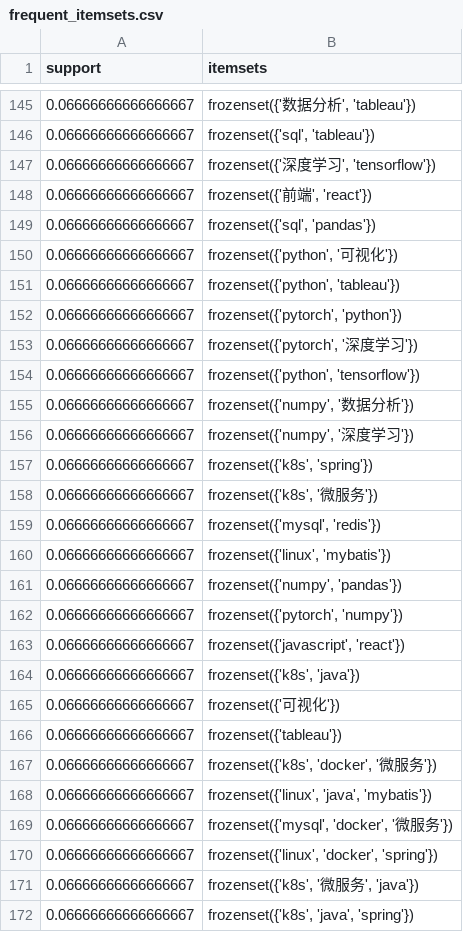
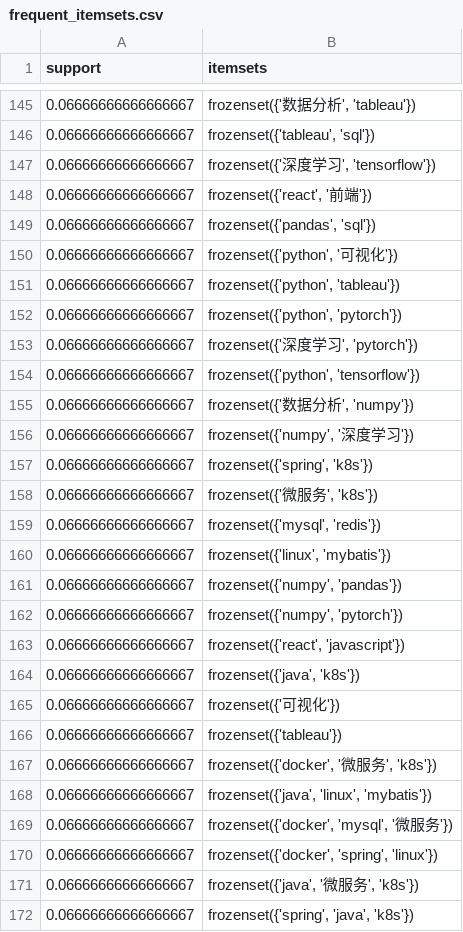
Before and after one commit to princesses-shen/market-basket-association-rules, a CSV file: data/processed/frequent_itemsets.csv, drawn as a sheet; only a part is shown, gaps mark what is left out; the diff covers the shown part only.

```diff
--- a/data/processed/frequent_itemsets.csv
+++ b/data/processed/frequent_itemsets.csv
@@ -145,15 +145,15 @@
 0.06666666666666667,"frozenset({'数据分析', 'tableau'})"
-0.06666666666666667,"frozenset({'sql', 'tableau'})"
+0.06666666666666667,"frozenset({'tableau', 'sql'})"
 0.06666666666666667,"frozenset({'深度学习', 'tensorflow'})"
-0.06666666666666667,"frozenset({'前端', 'react'})"
-0.06666666666666667,"frozenset({'sql', 'pandas'})"
+0.06666666666666667,"frozenset({'react', '前端'})"
+0.06666666666666667,"frozenset({'pandas', 'sql'})"
 0.06666666666666667,"frozenset({'python', '可视化'})"
 0.06666666666666667,"frozenset({'python', 'tableau'})"
-0.06666666666666667,"frozenset({'pytorch', 'python'})"
-0.06666666666666667,"frozenset({'pytorch', '深度学习'})"
+0.06666666666666667,"frozenset({'python', 'pytorch'})"
+0.06666666666666667,"frozenset({'深度学习', 'pytorch'})"
 0.06666666666666667,"frozenset({'python', 'tensorflow'})"
-0.06666666666666667,"frozenset({'numpy', '数据分析'})"
+0.06666666666666667,"frozenset({'数据分析', 'numpy'})"
 0.06666666666666667,"frozenset({'numpy', '深度学习'})"
-0.06666666666666667,"frozenset({'k8s', 'spring'})"
-0.06666666666666667,"frozenset({'k8s', '微服务'})"
+0.06666666666666667,"frozenset({'spring', 'k8s'})"
+0.06666666666666667,"frozenset({'微服务', 'k8s'})"
 0.06666666666666667,"frozenset({'mysql', 'redis'})"
@@ -161,12 +161,12 @@
 0.06666666666666667,"frozenset({'numpy', 'pandas'})"
-0.06666666666666667,"frozenset({'pytorch', 'numpy'})"
-0.06666666666666667,"frozenset({'javascript', 'react'})"
-0.06666666666666667,"frozenset({'k8s', 'java'})"
+0.06666666666666667,"frozenset({'numpy', 'pytorch'})"
+0.06666666666666667,"frozenset({'react', 'javascript'})"
+0.06666666666666667,"frozenset({'java', 'k8s'})"
 0.06666666666666667,frozenset({'可视化'})
 0.06666666666666667,frozenset({'tableau'})
-0.06666666666666667,"frozenset({'k8s', 'docker', '微服务'})"
-0.06666666666666667,"frozenset({'linux', 'java', 'mybatis'})"
-0.06666666666666667,"frozenset({'mysql', 'docker', '微服务'})"
-0.06666666666666667,"frozenset({'linux', 'docker', 'spring'})"
-0.06666666666666667,"frozenset({'k8s', '微服务', 'java'})"
-0.06666666666666667,"frozenset({'k8s', 'java', 'spring'})"
+0.06666666666666667,"frozenset({'docker', '微服务', 'k8s'})"
+0.06666666666666667,"frozenset({'java', 'linux', 'mybatis'})"
+0.06666666666666667,"frozenset({'docker', 'mysql', '微服务'})"
+0.06666666666666667,"frozenset({'docker', 'spring', 'linux'})"
+0.06666666666666667,"frozenset({'java', '微服务', 'k8s'})"
+0.06666666666666667,"frozenset({'spring', 'java', 'k8s'})"
```
Also changed, not shown: 153 edited cells elsewhere in this file, data/processed/association_rules.csv, 8 other files.
